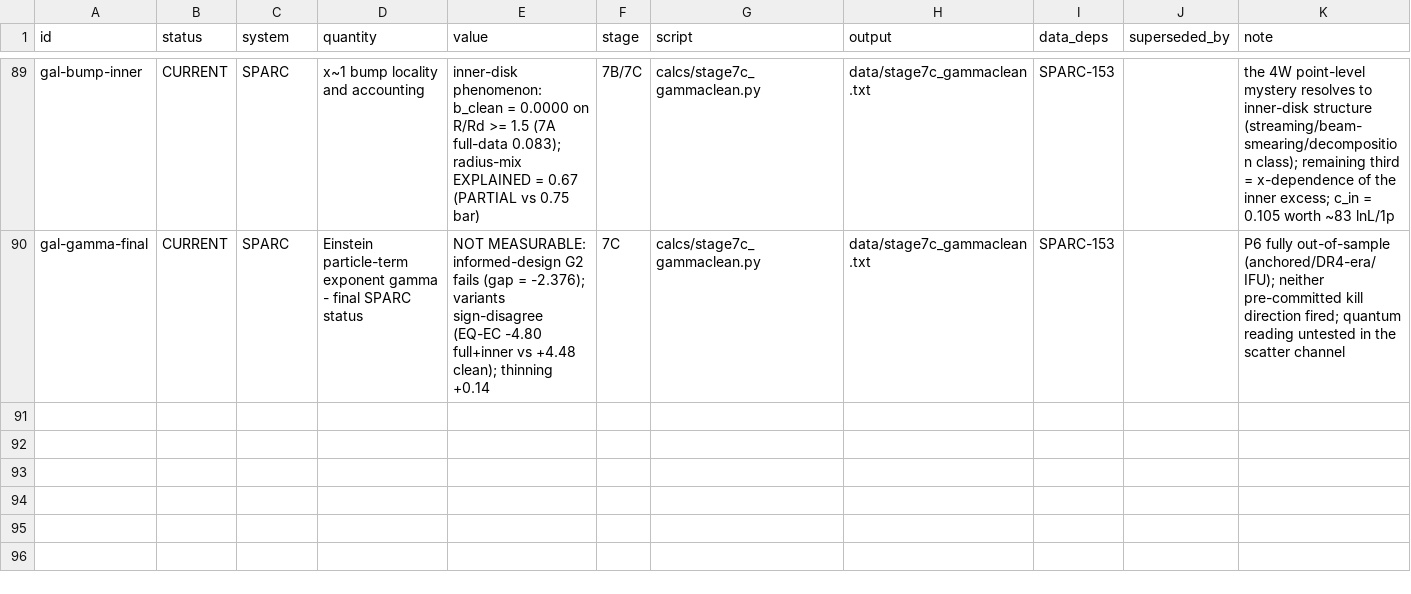
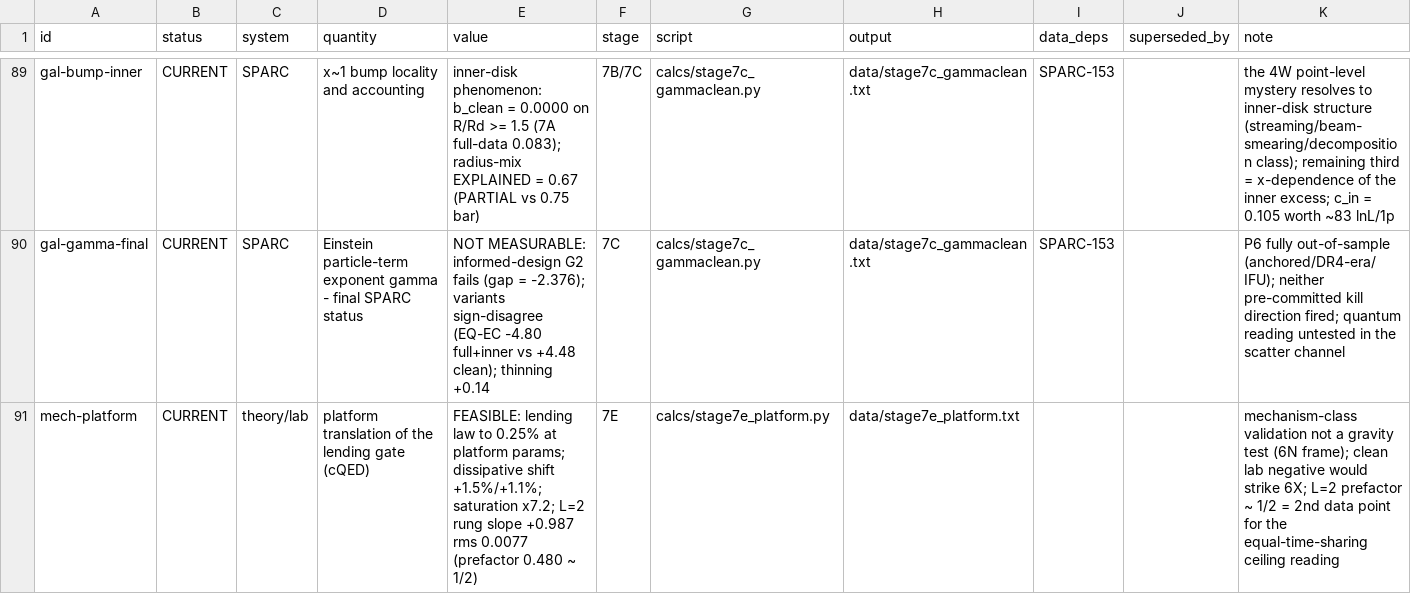
Before and after one commit to TheCake/thermal-horizon-rar, a CSV file: LEDGER.csv, drawn as a sheet; only a part is shown, gaps mark what is left out; the diff names each change by its address in the sheet, - before the commit and + after, or states it on an @@ line.

```diff
--- a/LEDGER.csv
+++ b/LEDGER.csv
+row 91: mech-platform | CURRENT | theory/lab | platform translation of the lending gate (cQED) | FEASIBLE: lending law to 0.25% at platform params; dissipative shift +1.5%/+1.1%; saturation x7.2; L=2 rung slope +0.987 rms 0.0077 (prefactor 0.480 ~ 1/2) | 7E | calcs/stage7e_platform.py | data/stage7e_platform.txt |  |  | mechanism-class validation not a gravity test (6N frame); clean lab negative would strike 6X; L=2 prefactor ~ 1/2 = 2nd data point for the equal-time-sharing ceiling reading
```
Also changed, not shown: 4 other files.
